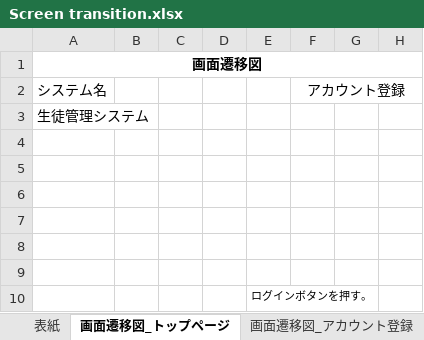
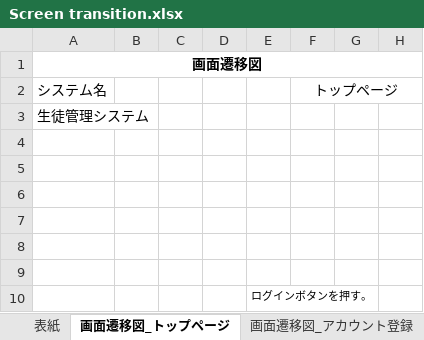
Before and after one commit to test-saitomini/7-Programming-exercises, an Excel workbook: Screen transition.xlsx, sheet 画面遷移図_トップページ, drawn as a sheet; only a part is shown; values as stored, in another font and other column widths than the file's, no borders; charts and pictures not drawn; the diff names each change by its address in the sheet, - before the commit and + after, or states it on an @@ line.

```diff
--- a/Screen transition.xlsx (sheet 画面遷移図_トップページ)
+++ b/Screen transition.xlsx (sheet 画面遷移図_トップページ)
-F2: アカウント登録
+F2: トップページ
```
Also changed, not shown: sheet 画面遷移図アカウント一覧, 1 other file.
